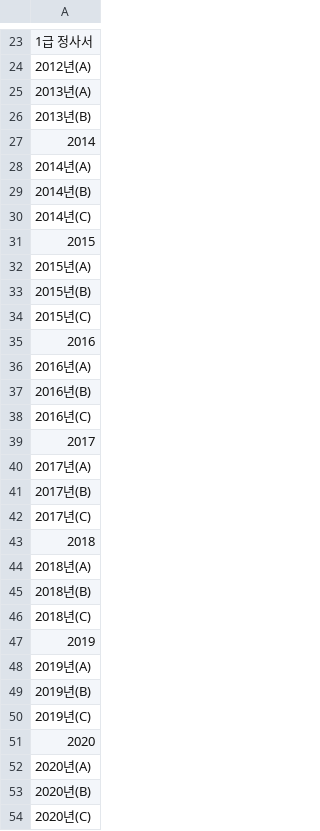
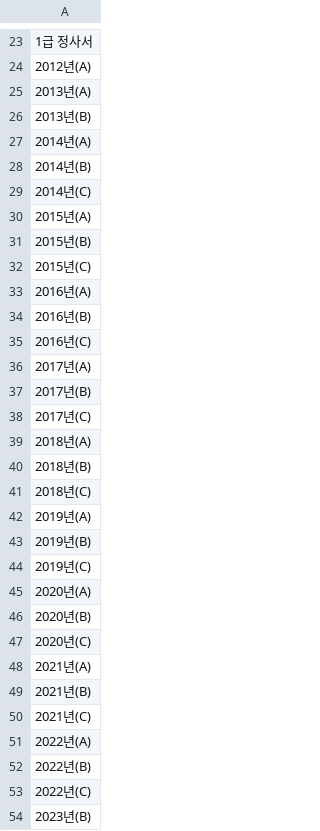
Before and after one commit to Orbit-Libra/2nd_Project_LLM_Service, a CSV file: services/data_service/datafiles/csvfiles/모든헤더목록표.csv, drawn as a sheet; only a part is shown, gaps mark what is left out; the shorter side is filled out with more unchanged rows; the diff covers the shown part only; the diff names each change by its address in the sheet, - before the commit and + after, or states it on an @@ line.

```diff
--- a/services/data_service/datafiles/csvfiles/모든헤더목록표.csv
+++ b/services/data_service/datafiles/csvfiles/모든헤더목록표.csv
-row 27: 2014
-row 31: 2015
-row 35: 2016
-row 39: 2017
-row 43: 2018
-row 47: 2019
-row 51: 2020
```
Also changed, not shown: 7 removed rows elsewhere in this file, services/data_service/datafiles/csvfiles/헤더약어매핑표.csv, 8 other files.
